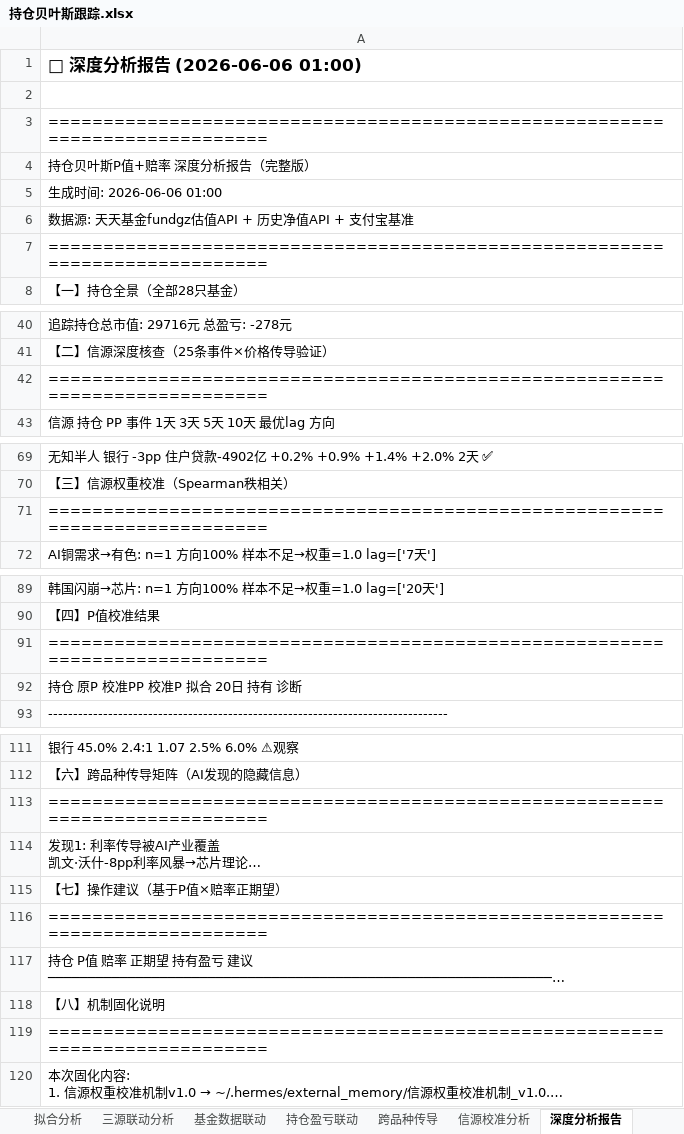
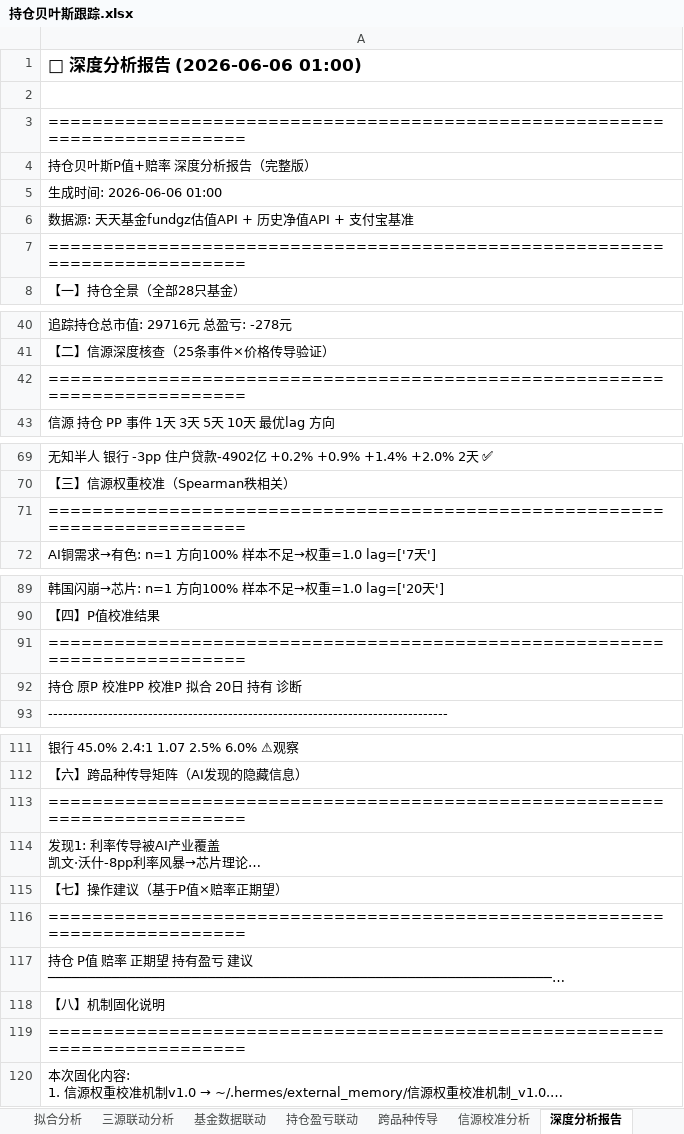
Before and after one commit to f840047663-bot/external-memory, an Excel workbook: 持仓贝叶斯跟踪.xlsx, sheet 深度分析报告, drawn as a sheet; only a part is shown, gaps mark what is left out; long unchanged cells end in …; values as stored, in another font and other column widths than the file's, no borders; formulas without a stored value are shown as written; the diff covers the shown part only; the diff names each change by its address in the sheet, - before the commit and + after, or states it on an @@ line.

```diff
--- a/持仓贝叶斯跟踪.xlsx (sheet 深度分析报告)
+++ b/持仓贝叶斯跟踪.xlsx (sheet 深度分析报告)
-A3: ============================================================================
+A3: ==========================================================================
-A7: ============================================================================
+A7: ==========================================================================
-A42: ============================================================================
+A42: ==========================================================================
-A71: ============================================================================
+A71: ==========================================================================
-A91: ============================================================================
+A91: ==========================================================================
-A113: ============================================================================
+A113: ==========================================================================
-A116: ============================================================================
+A116: ==========================================================================
-A119: ============================================================================
+A119: ==========================================================================
```
Also changed, not shown: 1 edited cell elsewhere in this sheet, sheet Sheet2, 1 other file.
